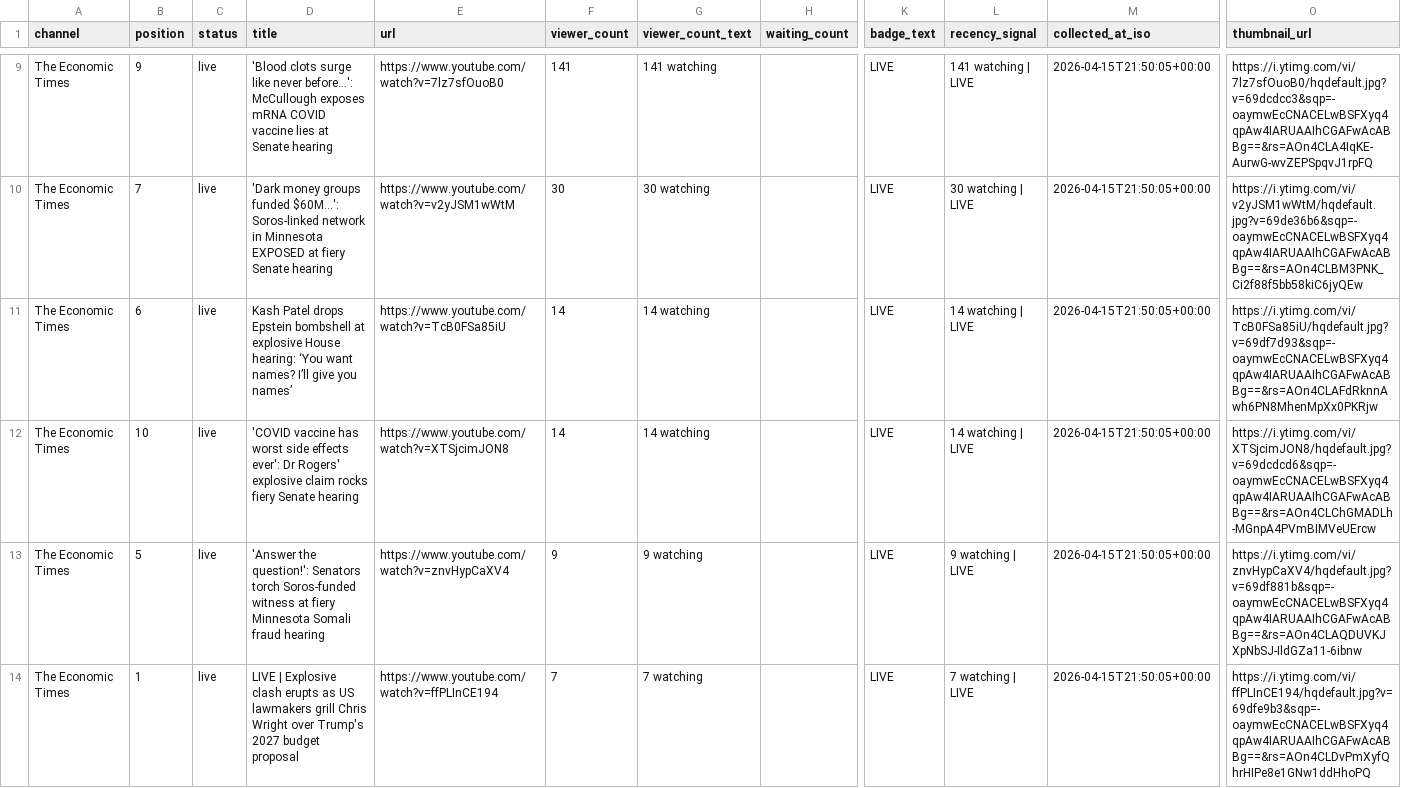
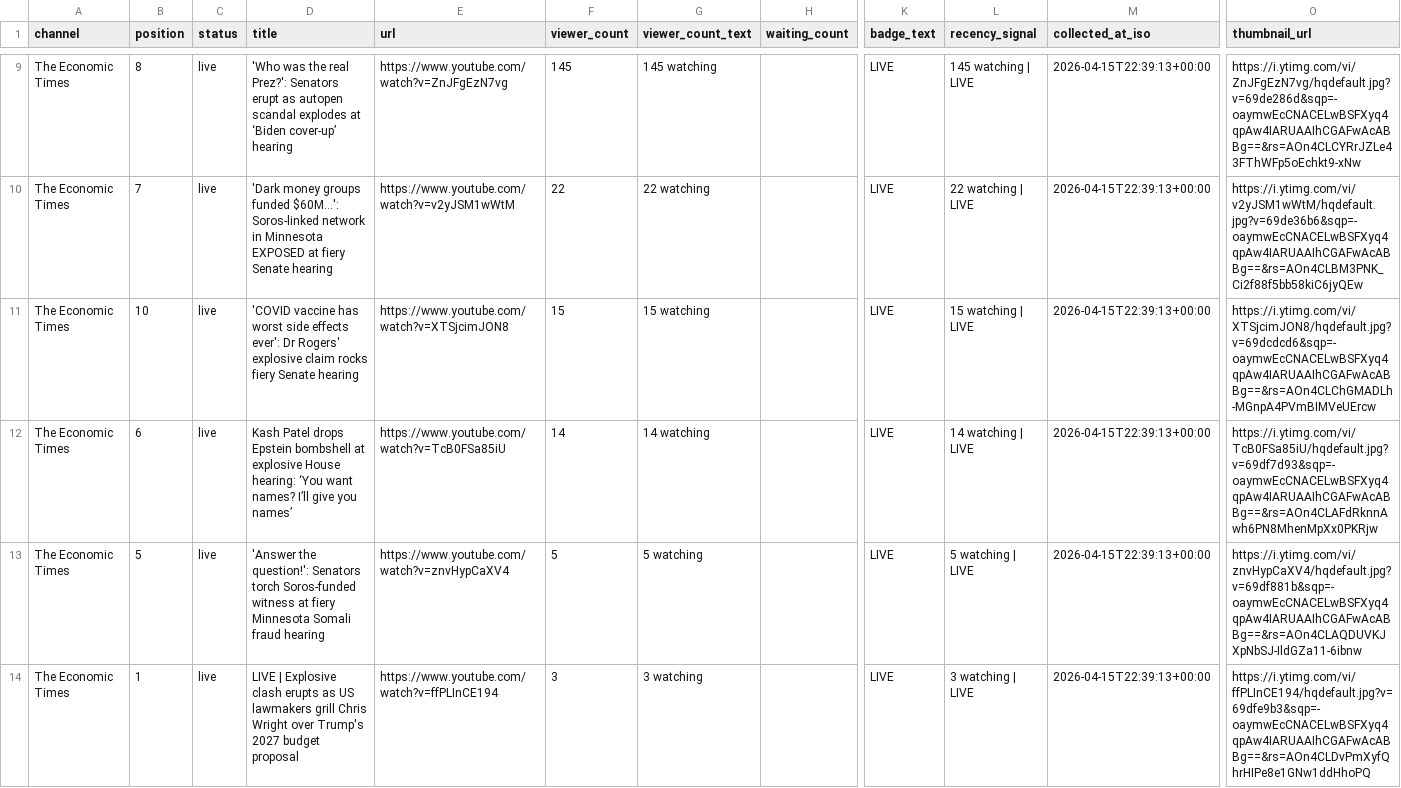
Before and after one commit to ishaangera-wq/YTTrackpu, a CSV file: cnbc_tv18_streams.csv, drawn as a sheet; only a part is shown, gaps mark what is left out; the diff covers the shown part only; the diff names each change by its address in the sheet, - before the commit and + after, or states it on an @@ line.

```diff
--- a/cnbc_tv18_streams.csv
+++ b/cnbc_tv18_streams.csv
-B9 (position): 9
+B9 (position): 8
-D9 (title): 'Blood clots surge like never before…': McCullough exposes mRNA COVID vaccine lies at Senate hearing
+D9 (title): 'Who was the real Prez?': Senators erupt as autopen scandal explodes at ‘Biden cover-up’ hearing
-E9 (url): https://www.youtube.com/watch?v=7lz7sfOuoB0
+E9 (url): https://www.youtube.com/watch?v=ZnJFgEzN7vg
-F9 (viewer_count): 141
+F9 (viewer_count): 145
-G9 (viewer_count_text): 141 watching
+G9 (viewer_count_text): 145 watching
-L9 (recency_signal): 141 watching | LIVE
+L9 (recency_signal): 145 watching | LIVE
-M9:M14 (collected_at_iso): 2026-04-15T21:50:05+00:00
+M9:M14 (collected_at_iso): 2026-04-15T22:39:13+00:00
-O9 (thumbnail_url): https://i.ytimg.com/vi/7lz7sfOuoB0/hqdefault.jpg?v=69dcdcc3&sqp=-oaymwEcCNACELwBSFXyq4qpAw4IARUAAIhCGAFwAcABBg==&rs=AOn4CLA4IqKE-AurwG-wvZEPSpqvJ1rpFQ
+O9 (thumbnail_url): https://i.ytimg.com/vi/ZnJFgEzN7vg/hqdefault.jpg?v=69de286d&sqp=-oaymwEcCNACELwBSFXyq4qpAw4IARUAAIhCGAFwAcABBg==&rs=AOn4CLCYRrJZLe43FThWFp5oEchkt9-xNw
-F10 (viewer_count): 30
+F10 (viewer_count): 22
-G10 (viewer_count_text): 30 watching
+G10 (viewer_count_text): 22 watching
-L10 (recency_signal): 30 watching | LIVE
+L10 (recency_signal): 22 watching | LIVE
-B11 (position): 6
+B11 (position): 10
-D11 (title): Kash Patel drops Epstein bombshell at explosive House hearing: ‘You want names? I’ll give you names’
+D11 (title): 'COVID vaccine has worst side effects ever': Dr Rogers' explosive claim rocks fiery Senate hearing
-E11 (url): https://www.youtube.com/watch?v=TcB0FSa85iU
+E11 (url): https://www.youtube.com/watch?v=XTSjcimJON8
-F11 (viewer_count): 14
+F11 (viewer_count): 15
-G11 (viewer_count_text): 14 watching
+G11 (viewer_count_text): 15 watching
-L11 (recency_signal): 14 watching | LIVE
+L11 (recency_signal): 15 watching | LIVE
-O11 (thumbnail_url): https://i.ytimg.com/vi/TcB0FSa85iU/hqdefault.jpg?v=69df7d93&sqp=-oaymwEcCNACELwBSFXyq4qpAw4IARUAAIhCGAFwAcABBg==&rs=AOn4CLAFdRknnAwh6PN8MhenMpXx0PKRjw
+O11 (thumbnail_url): https://i.ytimg.com/vi/XTSjcimJON8/hqdefault.jpg?v=69dcdcd6&sqp=-oaymwEcCNACELwBSFXyq4qpAw4IARUAAIhCGAFwAcABBg==&rs=AOn4CLChGMADLh-MGnpA4PVmBIMVeUErcw
-B12 (position): 10
+B12 (position): 6
-D12 (title): 'COVID vaccine has worst side effects ever': Dr Rogers' explosive claim rocks fiery Senate hearing
+D12 (title): Kash Patel drops Epstein bombshell at explosive House hearing: ‘You want names? I’ll give you names’
-E12 (url): https://www.youtube.com/watch?v=XTSjcimJON8
+E12 (url): https://www.youtube.com/watch?v=TcB0FSa85iU
-O12 (thumbnail_url): https://i.ytimg.com/vi/XTSjcimJON8/hqdefault.jpg?v=69dcdcd6&sqp=-oaymwEcCNACELwBSFXyq4qpAw4IARUAAIhCGAFwAcABBg==&rs=AOn4CLChGMADLh-MGnpA4PVmBIMVeUErcw
+O12 (thumbnail_url): https://i.ytimg.com/vi/TcB0FSa85iU/hqdefault.jpg?v=69df7d93&sqp=-oaymwEcCNACELwBSFXyq4qpAw4IARUAAIhCGAFwAcABBg==&rs=AOn4CLAFdRknnAwh6PN8MhenMpXx0PKRjw
-F13 (viewer_count): 9
+F13 (viewer_count): 5
-G13 (viewer_count_text): 9 watching
+G13 (viewer_count_text): 5 watching
-L13 (recency_signal): 9 watching | LIVE
+L13 (recency_signal): 5 watching | LIVE
-F14 (viewer_count): 7
+F14 (viewer_count): 3
-G14 (viewer_count_text): 7 watching
+G14 (viewer_count_text): 3 watching
-L14 (recency_signal): 7 watching | LIVE
+L14 (recency_signal): 3 watching | LIVE
```
Also changed, not shown: 1 added row, 1 removed row and 76 edited cells elsewhere in this file, 2 other files.
